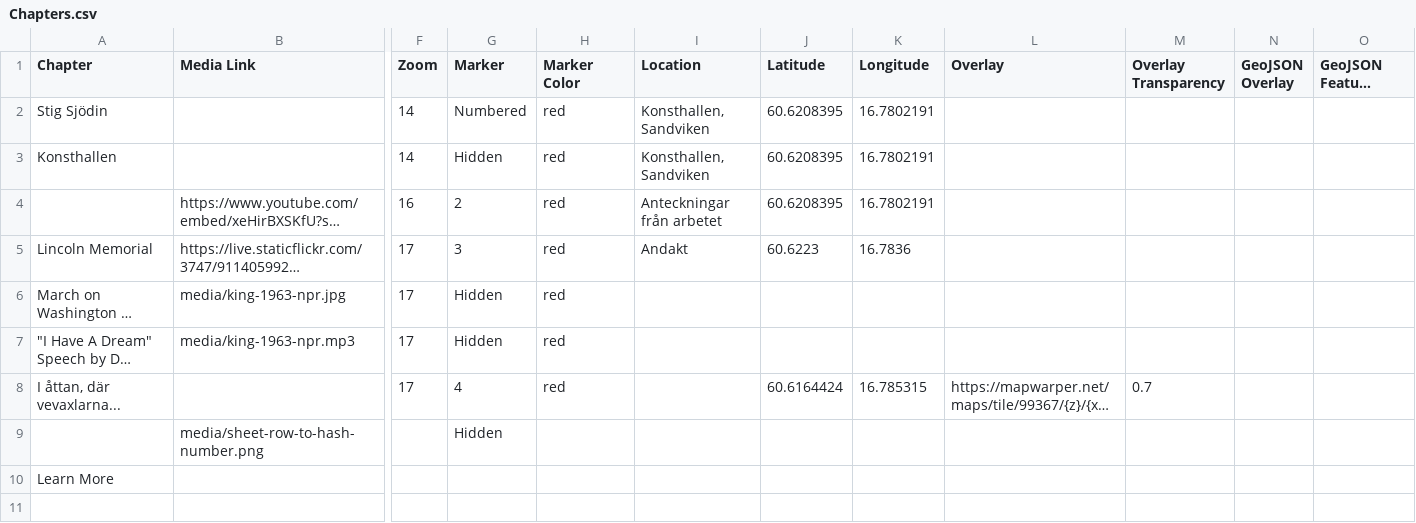
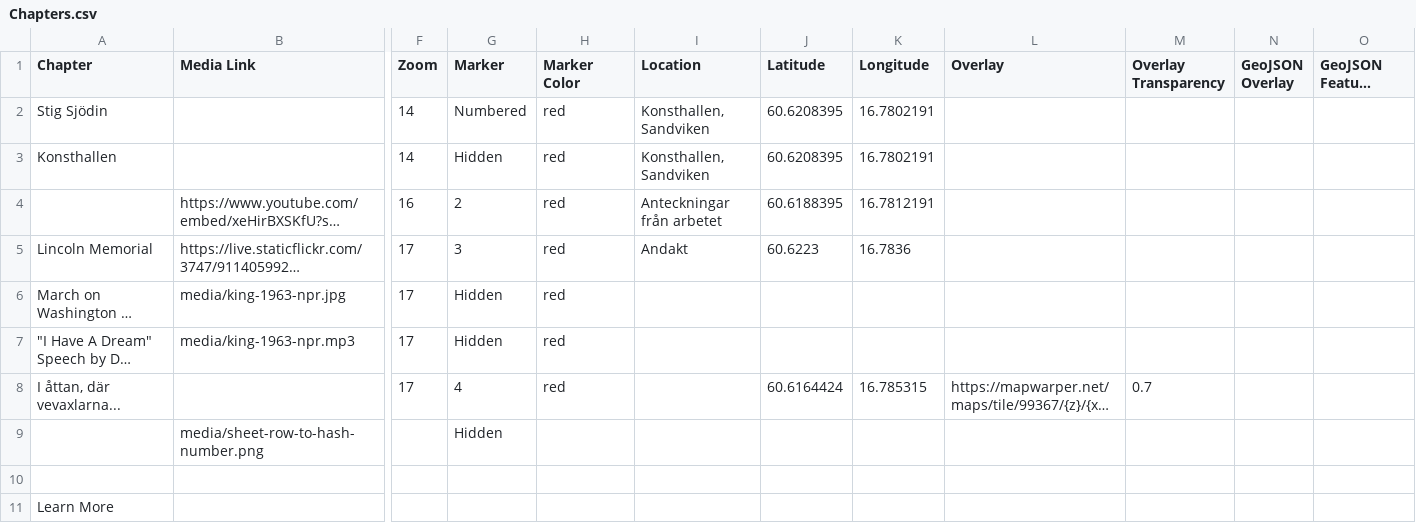
Before and after one commit to sportyfred/stigsjodin, a CSV file: csv/Chapters.csv, drawn as a sheet; only a part is shown, gaps mark what is left out; long unchanged cells end in …; rows hold the shown columns only; the diff names each change by its address in the sheet, - before the commit and + after, or states it on an @@ line.

Commit message:
Update Chapters.csv

```diff
--- a/csv/Chapters.csv
+++ b/csv/Chapters.csv
-J4 (Latitude): 60.6208395
+J4 (Latitude): 60.6188395
-K4 (Longitude): 16.7802191
+K4 (Longitude): 16.7812191
+row 10: (empty)
```
